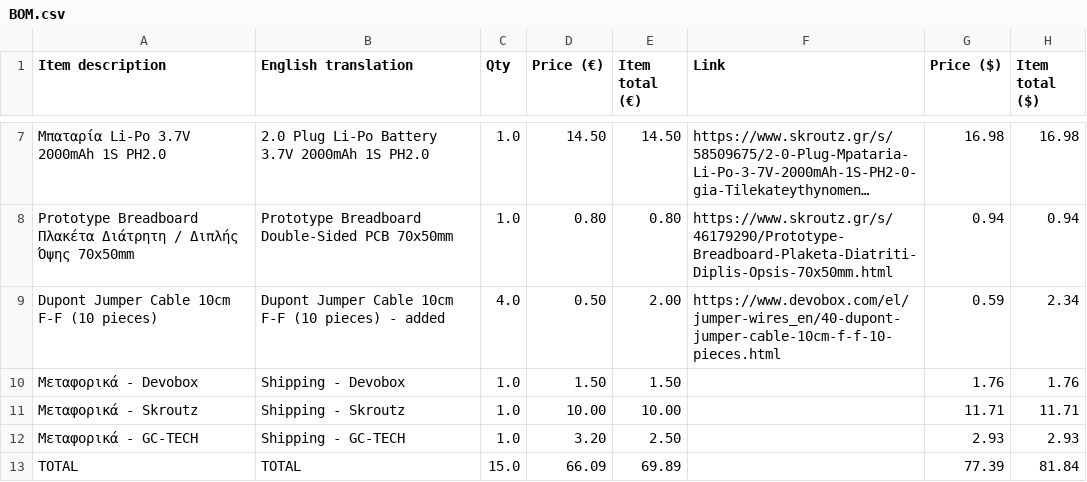
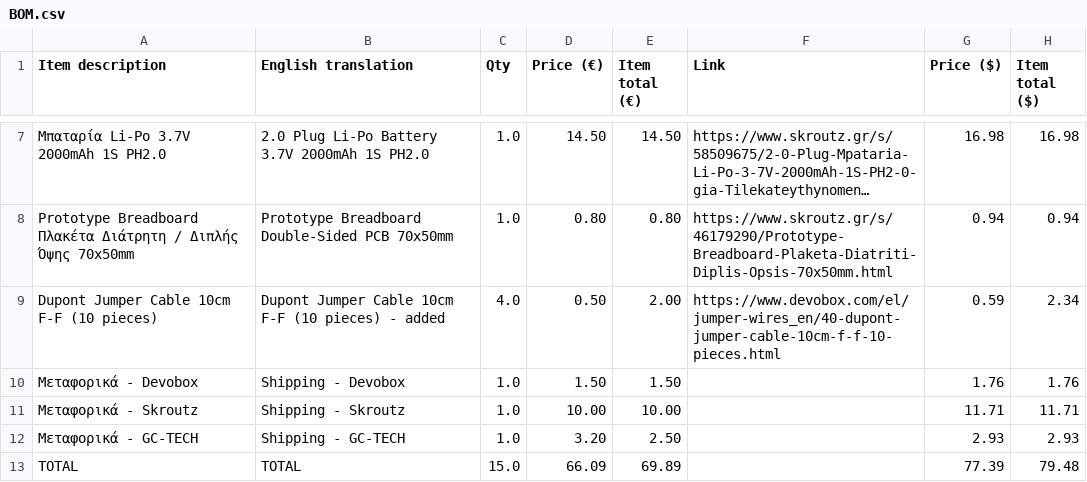
Before and after one commit to HarFProFour12/phone-lockbox, a CSV file: BOM.csv, drawn as a sheet; only a part is shown, gaps mark what is left out; long unchanged cells end in ….

Commit message:
Update BOM.csv

```diff
--- a/BOM.csv
+++ b/BOM.csv
@@ -12,2 +12,2 @@ Dupont Jumper Cable 10cm F-F (10 pieces),Dupont Jumper Cable 10cm F-F (10 pieces
 Μεταφορικά - GC-TECH,Shipping - GC-TECH,1.0,3.20,2.50,,2.93,2.93
-TOTAL,TOTAL,15.0,66.09,69.89,,77.39,81.84
+TOTAL,TOTAL,15.0,66.09,69.89,,77.39,79.48
```
